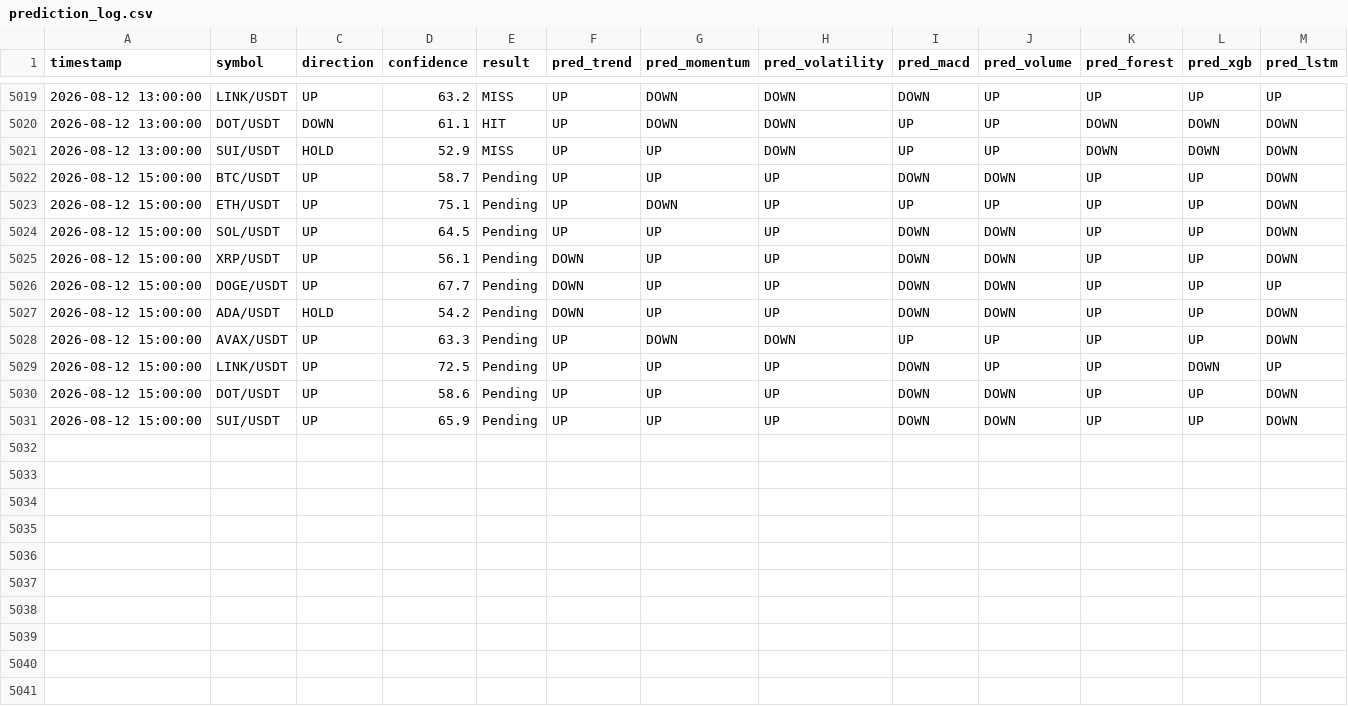
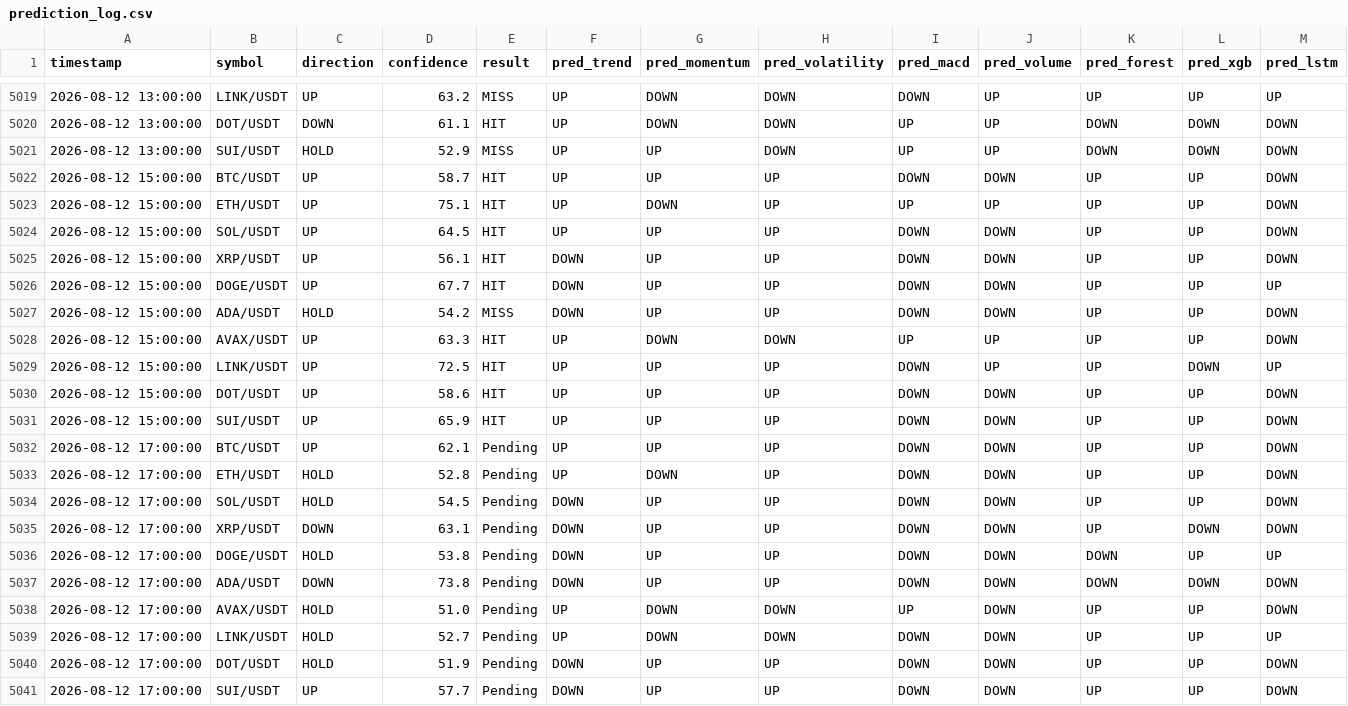
Before and after one commit to Jason12jpg/crypto, a CSV file: data/prediction_log.csv, drawn as a sheet; only a part is shown, gaps mark what is left out.

```diff
--- a/data/prediction_log.csv
+++ b/data/prediction_log.csv
@@ -5021,11 +5021,21 @@ timestamp,symbol,direction,confidence,result,pred_trend,pred_momentum,pred_volat
 2026-08-12 13:00:00,SUI/USDT,HOLD,52.9,MISS,UP,UP,DOWN,UP,UP,DOWN,DOWN,DOWN
-2026-08-12 15:00:00,BTC/USDT,UP,58.7,Pending,UP,UP,UP,DOWN,DOWN,UP,UP,DOWN
-2026-08-12 15:00:00,ETH/USDT,UP,75.1,Pending,UP,DOWN,UP,UP,UP,UP,UP,DOWN
-2026-08-12 15:00:00,SOL/USDT,UP,64.5,Pending,UP,UP,UP,DOWN,DOWN,UP,UP,DOWN
-2026-08-12 15:00:00,XRP/USDT,UP,56.1,Pending,DOWN,UP,UP,DOWN,DOWN,UP,UP,DOWN
-2026-08-12 15:00:00,DOGE/USDT,UP,67.7,Pending,DOWN,UP,UP,DOWN,DOWN,UP,UP,UP
-2026-08-12 15:00:00,ADA/USDT,HOLD,54.2,Pending,DOWN,UP,UP,DOWN,DOWN,UP,UP,DOWN
-2026-08-12 15:00:00,AVAX/USDT,UP,63.3,Pending,UP,DOWN,DOWN,UP,UP,UP,UP,DOWN
-2026-08-12 15:00:00,LINK/USDT,UP,72.5,Pending,UP,UP,UP,DOWN,UP,UP,DOWN,UP
-2026-08-12 15:00:00,DOT/USDT,UP,58.6,Pending,UP,UP,UP,DOWN,DOWN,UP,UP,DOWN
-2026-08-12 15:00:00,SUI/USDT,UP,65.9,Pending,UP,UP,UP,DOWN,DOWN,UP,UP,DOWN
+2026-08-12 15:00:00,BTC/USDT,UP,58.7,HIT,UP,UP,UP,DOWN,DOWN,UP,UP,DOWN
+2026-08-12 15:00:00,ETH/USDT,UP,75.1,HIT,UP,DOWN,UP,UP,UP,UP,UP,DOWN
+2026-08-12 15:00:00,SOL/USDT,UP,64.5,HIT,UP,UP,UP,DOWN,DOWN,UP,UP,DOWN
+2026-08-12 15:00:00,XRP/USDT,UP,56.1,HIT,DOWN,UP,UP,DOWN,DOWN,UP,UP,DOWN
+2026-08-12 15:00:00,DOGE/USDT,UP,67.7,HIT,DOWN,UP,UP,DOWN,DOWN,UP,UP,UP
+2026-08-12 15:00:00,ADA/USDT,HOLD,54.2,MISS,DOWN,UP,UP,DOWN,DOWN,UP,UP,DOWN
+2026-08-12 15:00:00,AVAX/USDT,UP,63.3,HIT,UP,DOWN,DOWN,UP,UP,UP,UP,DOWN
+2026-08-12 15:00:00,LINK/USDT,UP,72.5,HIT,UP,UP,UP,DOWN,UP,UP,DOWN,UP
+2026-08-12 15:00:00,DOT/USDT,UP,58.6,HIT,UP,UP,UP,DOWN,DOWN,UP,UP,DOWN
+2026-08-12 15:00:00,SUI/USDT,UP,65.9,HIT,UP,UP,UP,DOWN,DOWN,UP,UP,DOWN
+2026-08-12 17:00:00,BTC/USDT,UP,62.1,Pending,UP,UP,UP,DOWN,DOWN,UP,UP,DOWN
+2026-08-12 17:00:00,ETH/USDT,HOLD,52.8,Pending,UP,DOWN,UP,DOWN,DOWN,UP,UP,DOWN
+2026-08-12 17:00:00,SOL/USDT,HOLD,54.5,Pending,DOWN,UP,UP,DOWN,DOWN,UP,UP,DOWN
+2026-08-12 17:00:00,XRP/USDT,DOWN,63.1,Pending,DOWN,UP,UP,DOWN,DOWN,UP,DOWN,DOWN
+2026-08-12 17:00:00,DOGE/USDT,HOLD,53.8,Pending,DOWN,UP,UP,DOWN,DOWN,DOWN,UP,UP
+2026-08-12 17:00:00,ADA/USDT,DOWN,73.8,Pending,DOWN,UP,UP,DOWN,DOWN,DOWN,DOWN,DOWN
+2026-08-12 17:00:00,AVAX/USDT,HOLD,51.0,Pending,UP,DOWN,DOWN,UP,DOWN,UP,UP,DOWN
+2026-08-12 17:00:00,LINK/USDT,HOLD,52.7,Pending,UP,DOWN,DOWN,DOWN,DOWN,UP,UP,UP
+2026-08-12 17:00:00,DOT/USDT,HOLD,51.9,Pending,DOWN,UP,UP,DOWN,DOWN,UP,UP,DOWN
+2026-08-12 17:00:00,SUI/USDT,UP,57.7,Pending,DOWN,UP,UP,DOWN,DOWN,UP,UP,DOWN
```
Also changed, not shown: data/model_weights.csv, 1 other file.
